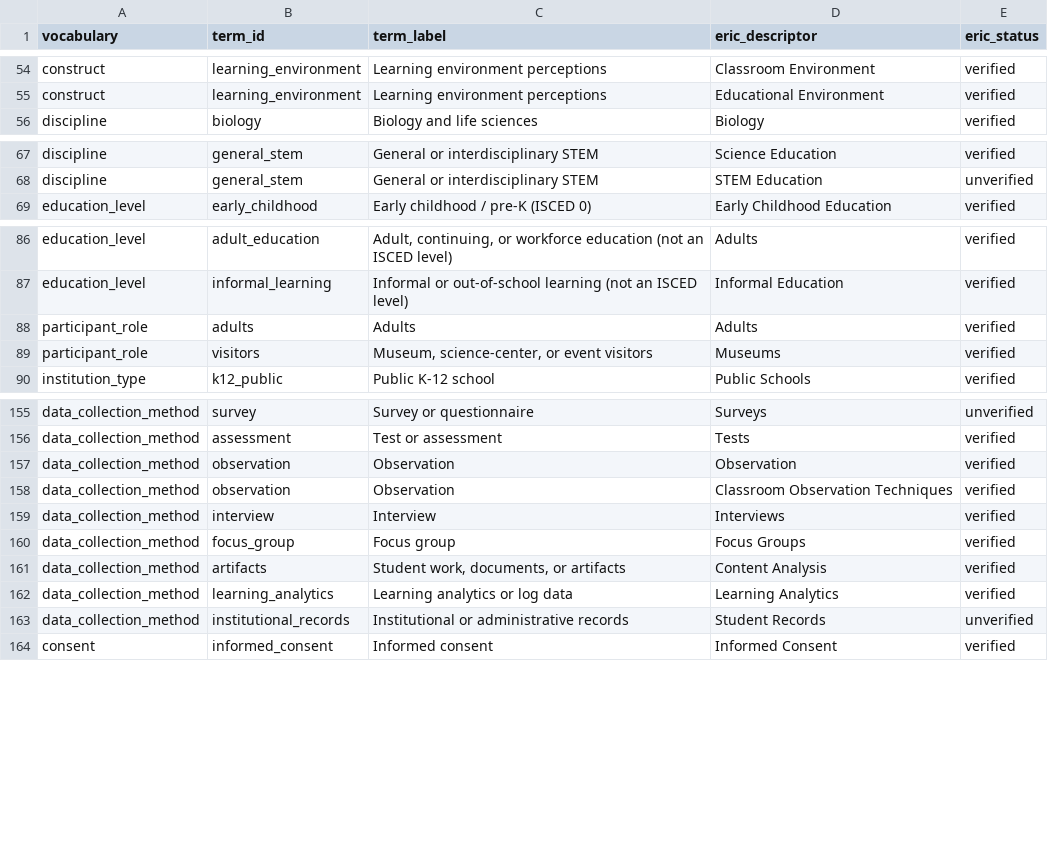
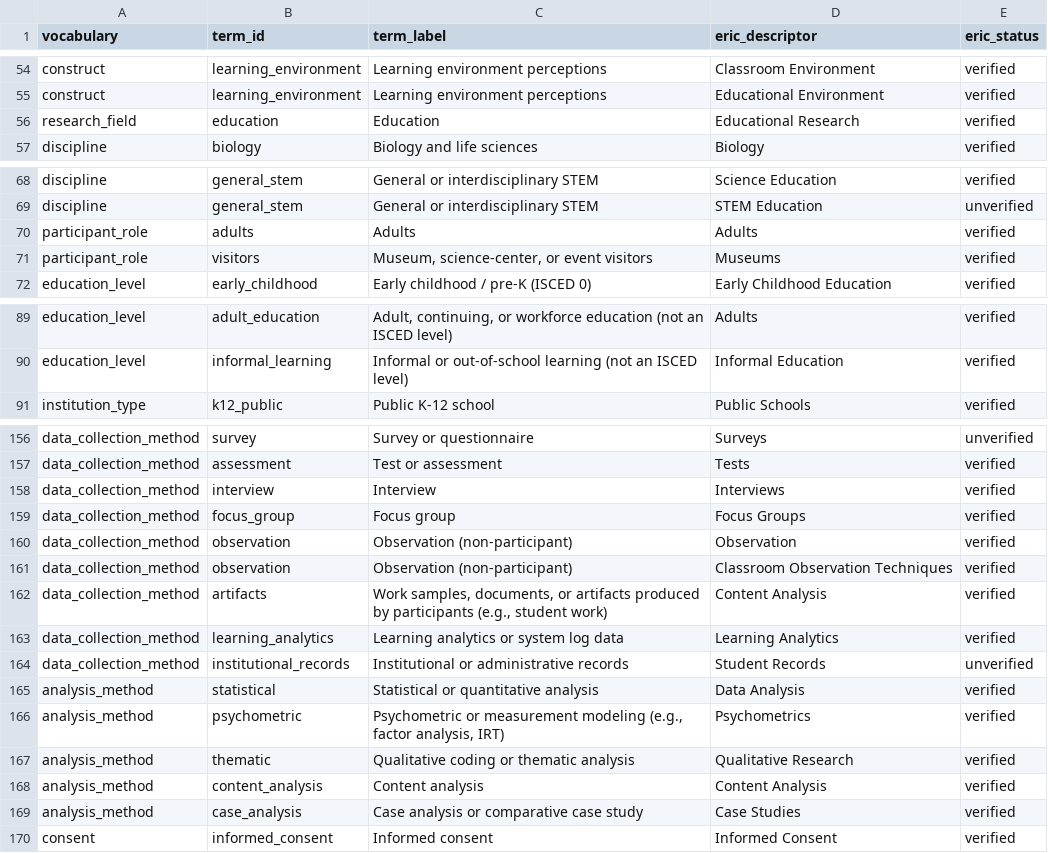
Before and after one commit to JLib271/HuMeta, a CSV file: standard/humeta/crosswalks/eric.csv, drawn as a sheet; only a part is shown, gaps mark what is left out.

```diff
--- a/standard/humeta/crosswalks/eric.csv
+++ b/standard/humeta/crosswalks/eric.csv
@@ -55,2 +55,3 @@ construct,learning_environment,Learning environment perceptions,Classroom Enviro
 construct,learning_environment,Learning environment perceptions,Educational Environment,verified
+research_field,education,Education,Educational Research,verified
 discipline,biology,Biology and life sciences,Biology,verified
@@ -68,2 +69,4 @@ discipline,general_stem,General or interdisciplinary STEM,Science Education,veri
 discipline,general_stem,General or interdisciplinary STEM,STEM Education,unverified
+participant_role,adults,Adults,Adults,verified
+participant_role,visitors,"Museum, science-center, or event visitors",Museums,verified
 education_level,early_childhood,Early childhood / pre-K (ISCED 0),Early Childhood Education,verified
@@ -87,4 +90,2 @@ education_level,adult_education,"Adult, continuing, or workforce education (not
 education_level,informal_learning,Informal or out-of-school learning (not an ISCED level),Informal Education,verified
-participant_role,adults,Adults,Adults,verified
-participant_role,visitors,"Museum, science-center, or event visitors",Museums,verified
 institution_type,k12_public,Public K-12 school,Public Schools,verified
@@ -156,9 +157,14 @@ data_collection_method,survey,Survey or questionnaire,Surveys,unverified
 data_collection_method,assessment,Test or assessment,Tests,verified
-data_collection_method,observation,Observation,Observation,verified
-data_collection_method,observation,Observation,Classroom Observation Techniques,verified
 data_collection_method,interview,Interview,Interviews,verified
 data_collection_method,focus_group,Focus group,Focus Groups,verified
-data_collection_method,artifacts,"Student work, documents, or artifacts",Content Analysis,verified
-data_collection_method,learning_analytics,Learning analytics or log data,Learning Analytics,verified
+data_collection_method,observation,Observation (non-participant),Observation,verified
+data_collection_method,observation,Observation (non-participant),Classroom Observation Techniques,verified
+data_collection_method,artifacts,"Work samples, documents, or artifacts produced by participants (e.g., student work)",Content Analysis,verified
+data_collection_method,learning_analytics,Learning analytics or system log data,Learning Analytics,verified
 data_collection_method,institutional_records,Institutional or administrative records,Student Records,unverified
+analysis_method,statistical,Statistical or quantitative analysis,Data Analysis,verified
+analysis_method,psychometric,"Psychometric or measurement modeling (e.g., factor analysis, IRT)",Psychometrics,verified
+analysis_method,thematic,Qualitative coding or thematic analysis,Qualitative Research,verified
+analysis_method,content_analysis,Content analysis,Content Analysis,verified
+analysis_method,case_analysis,Case analysis or comparative case study,Case Studies,verified
 consent,informed_consent,Informed consent,Informed Consent,verified
```
Also changed, not shown: standard/humeta/crosswalks/datacite-4.7.csv, 21 other files.
